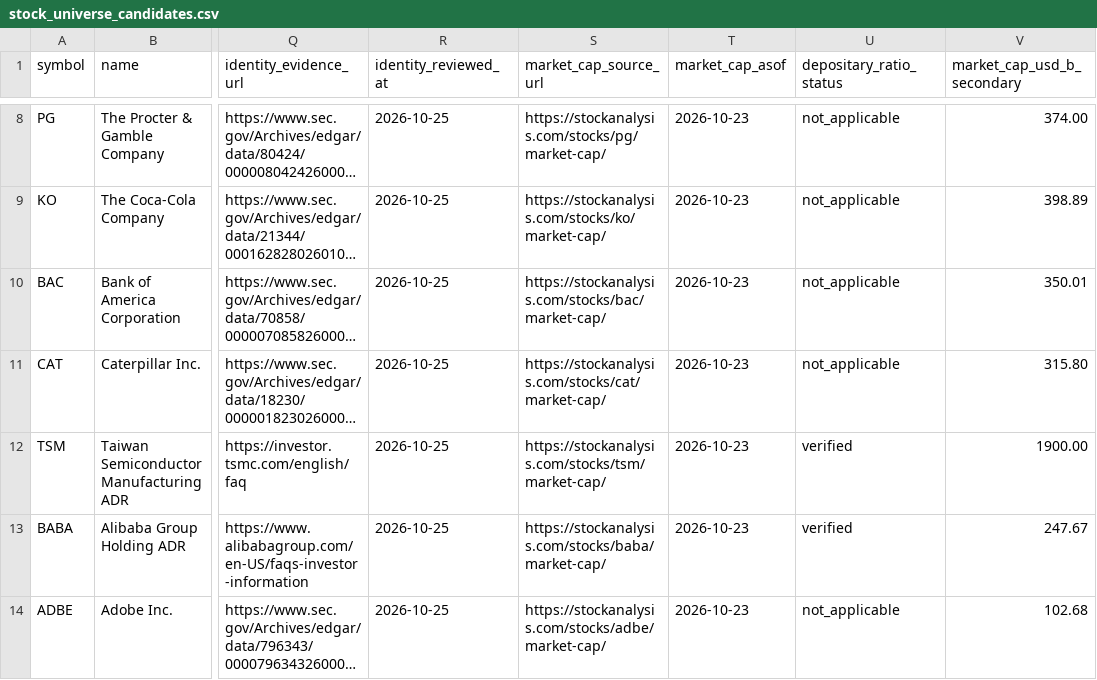
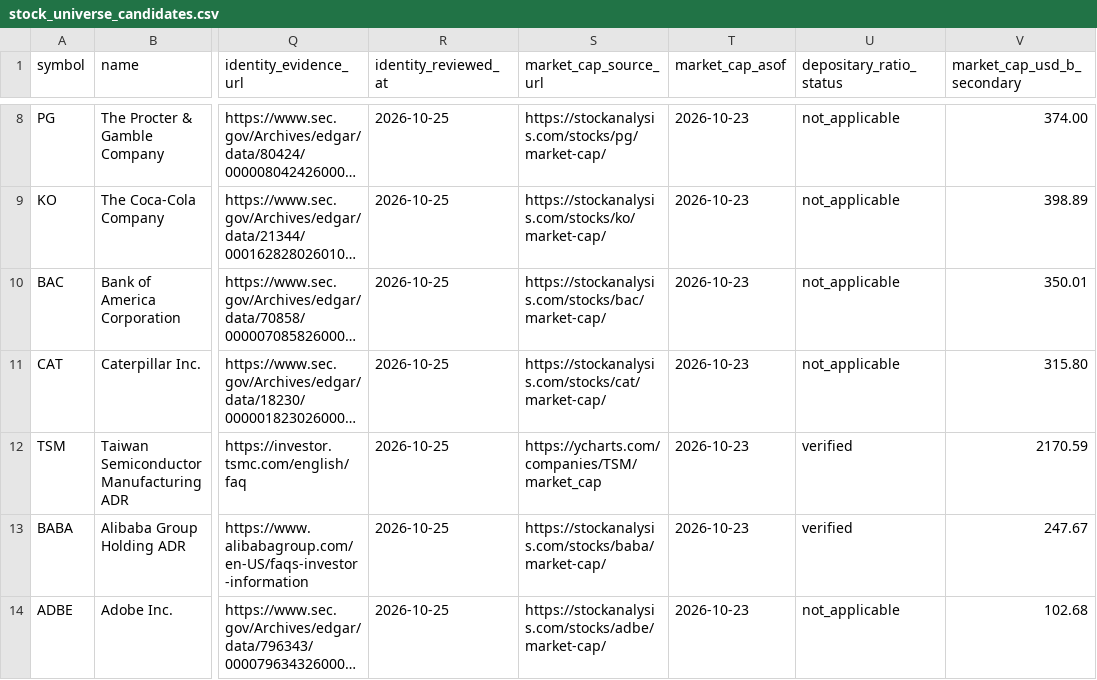
Before and after one commit to wonbosong-arch/global-stage-radar, a CSV file: data/stock_universe_candidates.csv, drawn as a sheet; only a part is shown, gaps mark what is left out; long unchanged cells end in …; the diff names each change by its address in the sheet, - before the commit and + after, or states it on an @@ line.

Commit message:
Use corroborated TSM market cap snapshot for ADS reconciliation triage

```diff
--- a/data/stock_universe_candidates.csv
+++ b/data/stock_universe_candidates.csv
-S12 (market_cap_source_url): https://stockanalysis.com/stocks/tsm/market-cap/
+S12 (market_cap_source_url): https://ycharts.com/companies/TSM/market_cap
-V12 (market_cap_usd_b_secondary): 1900.00
+V12 (market_cap_usd_b_secondary): 2170.59
```
